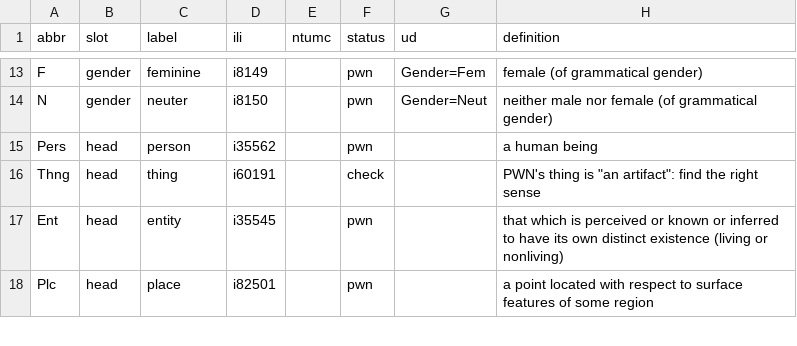
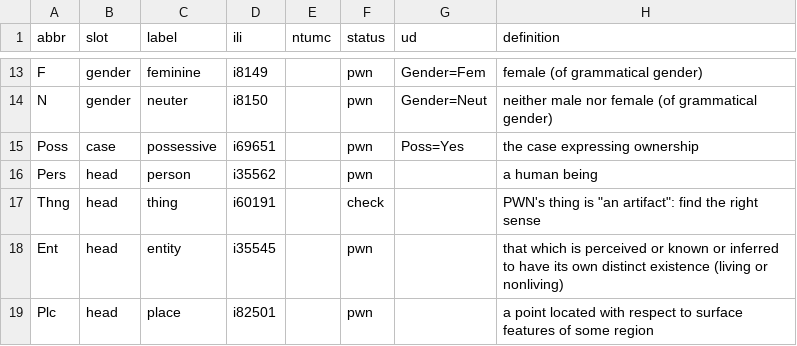
Before and after one commit to omwn/omw-pronoun, a TSV file: data/features.tsv, drawn as a sheet; only a part is shown, gaps mark what is left out.

```diff
--- a/data/features.tsv
+++ b/data/features.tsv
@@ -14,2 +14,3 @@ F	gender	feminine	i8149		pwn	Gender=Fem	female (of grammatical gender)
 N	gender	neuter	i8150		pwn	Gender=Neut	neither male nor female (of grammatical gender)
+Poss	case	possessive	i69651		pwn	Poss=Yes	the case expressing ownership
 Pers	head	person	i35562		pwn		a human being
```
Also changed, not shown: data/concepts.tsv, data/lexicons.tsv, 9 other files.
